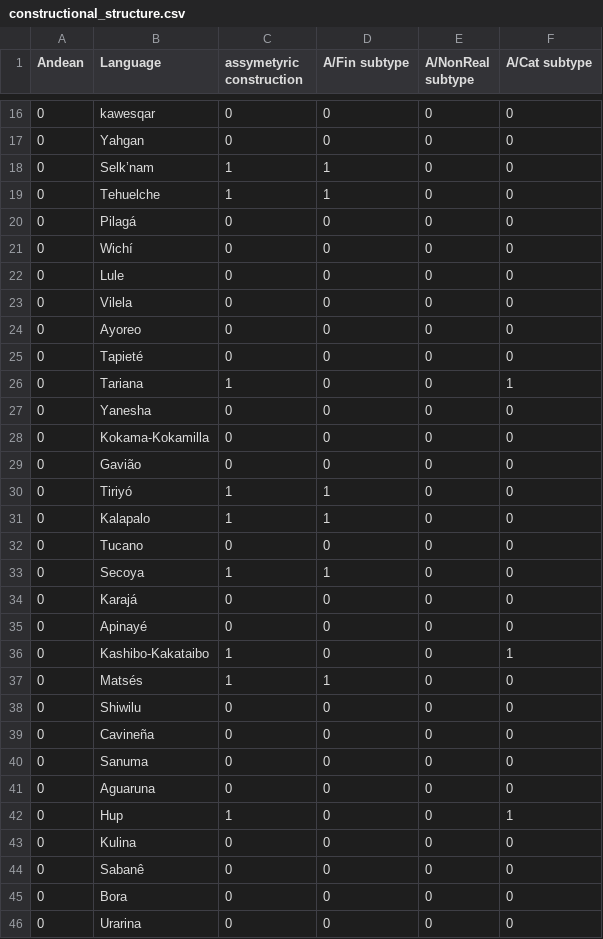
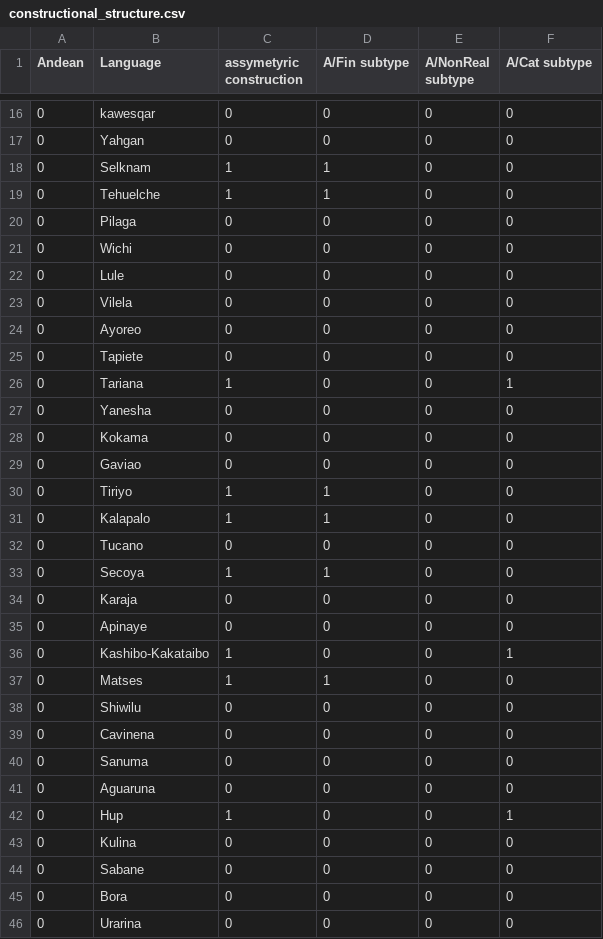
Before and after one commit to felipeneira/Linguistica, a CSV file: Bases_de_datos/Negación_nuevo/constructional_structure.csv, drawn as a sheet; only a part is shown, gaps mark what is left out; the diff covers the shown part only.

```diff
--- a/Bases_de_datos/Negación_nuevo/constructional_structure.csv
+++ b/Bases_de_datos/Negación_nuevo/constructional_structure.csv
@@ -17,6 +17,6 @@ Andean;Language;assymetyric construction;A/Fin subtype;A/NonReal subtype;A/Cat s
 0;Yahgan;0;0;0;0
-0;Selk’nam;1;1;0;0
+0;Selknam;1;1;0;0
 0;Tehuelche;1;1;0;0
-0;Pilagá;0;0;0;0
-0;Wichí;0;0;0;0
+0;Pilaga;0;0;0;0
+0;Wichi;0;0;0;0
 0;Lule;0;0;0;0
@@ -24,8 +24,8 @@ Andean;Language;assymetyric construction;A/Fin subtype;A/NonReal subtype;A/Cat s
 0;Ayoreo;0;0;0;0
-0;Tapieté;0;0;0;0
+0;Tapiete;0;0;0;0
 0;Tariana;1;0;0;1
 0;Yanesha;0;0;0;0
-0;Kokama-Kokamilla;0;0;0;0
-0;Gavião;0;0;0;0
-0;Tiriyó;1;1;0;0
+0;Kokama;0;0;0;0
+0;Gaviao;0;0;0;0
+0;Tiriyo;1;1;0;0
 0;Kalapalo;1;1;0;0
@@ -33,8 +33,8 @@ Andean;Language;assymetyric construction;A/Fin subtype;A/NonReal subtype;A/Cat s
 0;Secoya;1;1;0;0
-0;Karajá;0;0;0;0
-0;Apinayé;0;0;0;0
+0;Karaja;0;0;0;0
+0;Apinaye;0;0;0;0
 0;Kashibo-Kakataibo;1;0;0;1
-0;Matsés;1;1;0;0
+0;Matses;1;1;0;0
 0;Shiwilu;0;0;0;0
-0;Cavineña;0;0;0;0
+0;Cavinena;0;0;0;0
 0;Sanuma;0;0;0;0
@@ -43,3 +43,3 @@ Andean;Language;assymetyric construction;A/Fin subtype;A/NonReal subtype;A/Cat s
 0;Kulina;0;0;0;0
-0;Sabanê;0;0;0;0
+0;Sabane;0;0;0;0
 0;Bora;0;0;0;0
```
Also changed, not shown: 4 edited cells elsewhere in this file, 41 other files.
